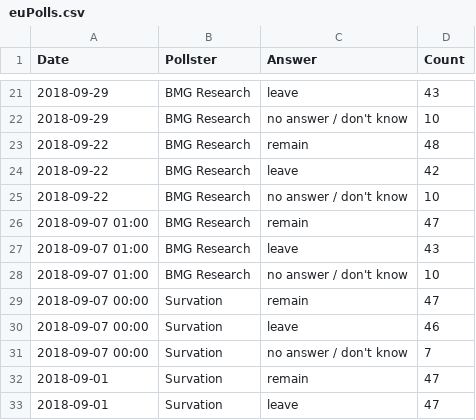
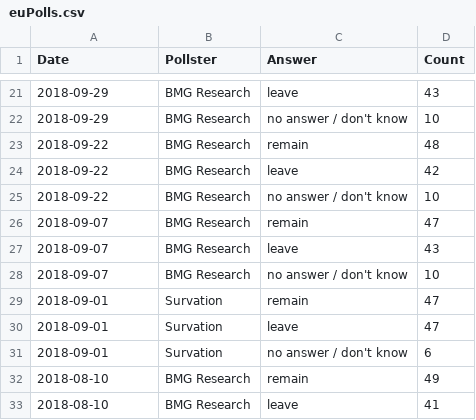
Before and after one commit to gicentre/data, a CSV file: euPolls.csv, drawn as a sheet; only a part is shown, gaps mark what is left out; the shorter side is filled out with more unchanged rows.

Commit message:
Remove double poll on same day

```diff
--- a/euPolls.csv
+++ b/euPolls.csv
@@ -25,8 +25,5 @@
 2018-09-22,BMG Research,no answer / don't know,10
-2018-09-07 01:00,BMG Research,remain,47
-2018-09-07 01:00,BMG Research,leave,43
-2018-09-07 01:00,BMG Research,no answer / don't know,10
-2018-09-07 00:00,Survation,remain,47
-2018-09-07 00:00,Survation,leave,46
-2018-09-07 00:00,Survation,no answer / don't know,7
+2018-09-07,BMG Research,remain,47
+2018-09-07,BMG Research,leave,43
+2018-09-07,BMG Research,no answer / don't know,10
 2018-09-01,Survation,remain,47
```
